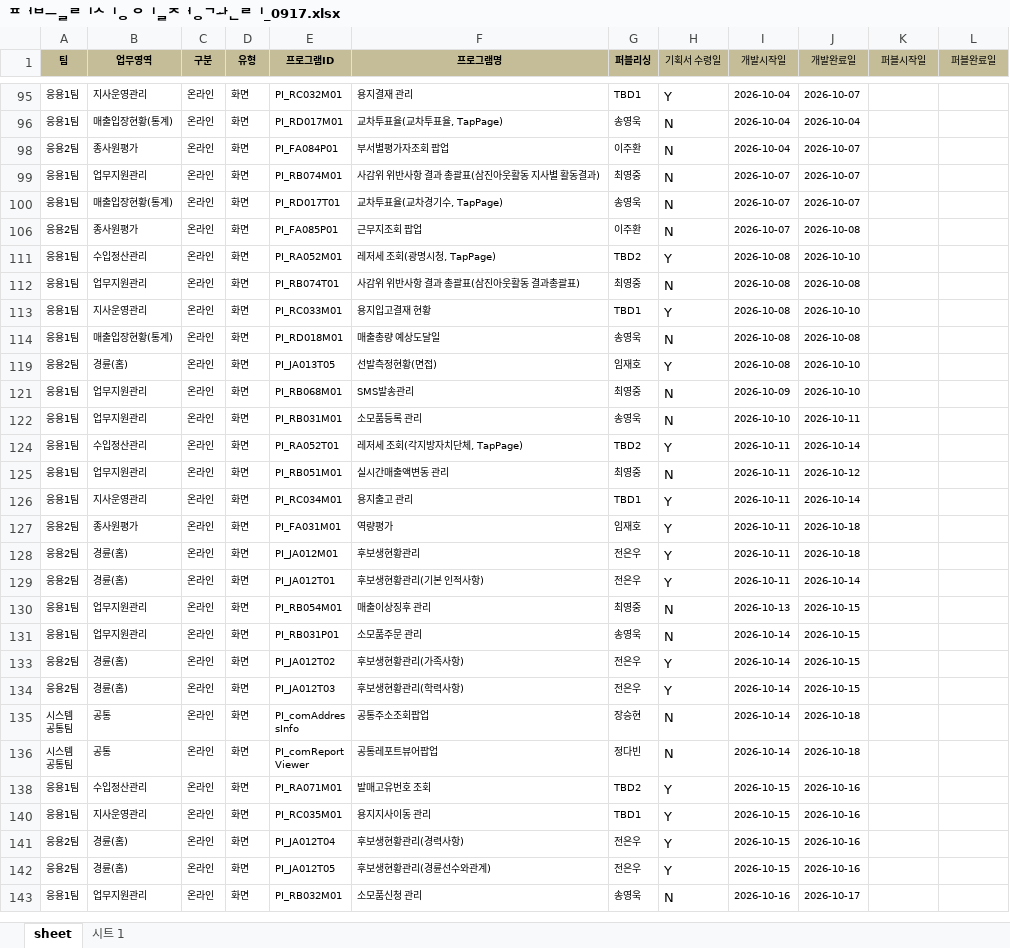
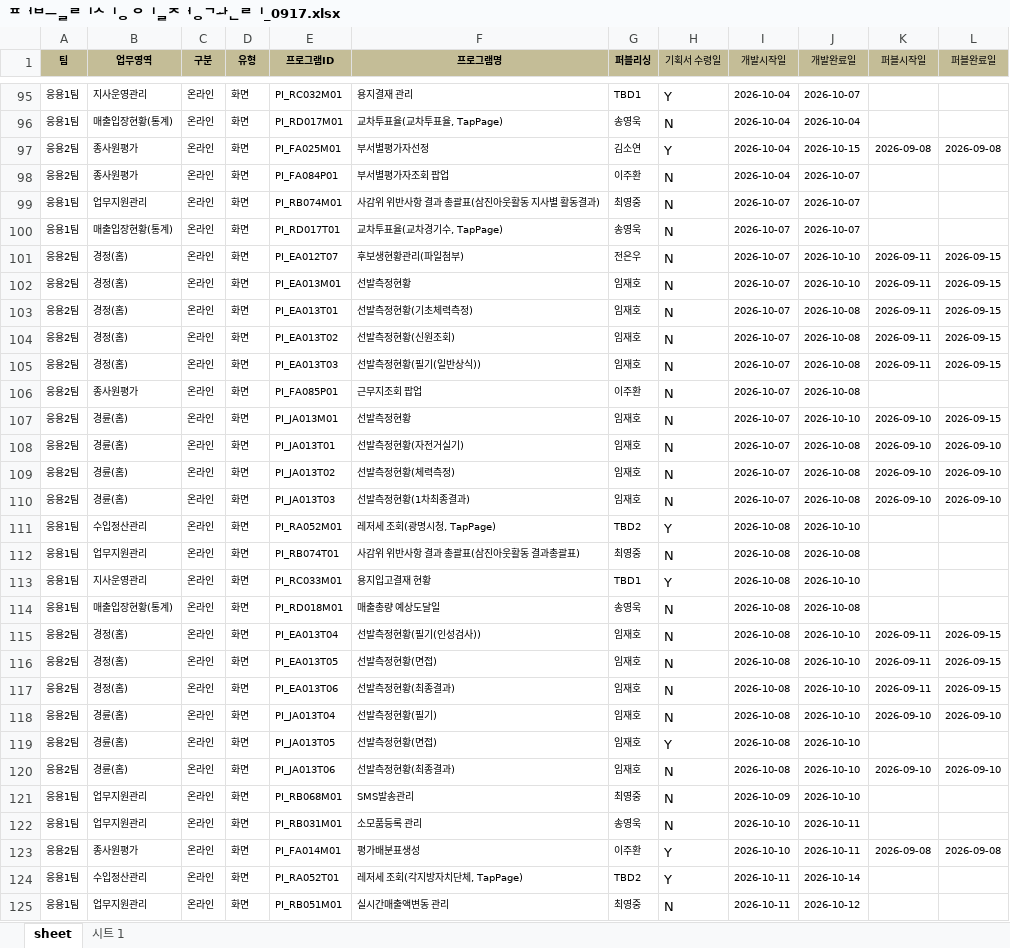
Before and after one commit to yeinhan/NDS, an Excel workbook: 퍼블리싱 일정관리_0917.xlsx, sheet sheet, drawn as a sheet; only a part is shown, gaps mark what is left out; the shorter side is filled out with more unchanged rows; values as stored, in another font and other column widths than the file's, no borders; charts and pictures not drawn; the diff covers the shown part only; the diff names each change by its address in the sheet, - before the commit and + after, or states it on an @@ line.

```diff
--- a/퍼블리싱 일정관리_0917.xlsx (sheet sheet)
+++ b/퍼블리싱 일정관리_0917.xlsx (sheet sheet)
@@ row 97 unhidden: 응용2팀 | 종사원평가 | 온라인 | 화면 | PI_FA025M01 | 부서별평가자선정 | 김소연 | Y | 2026-10-04 | 2026-10-15 | 2026-09-08 | 2026-09-08 @@
@@ row 101 unhidden: 응용2팀 | 경정(홈) | 온라인 | 화면 | PI_EA012T07 | 후보생현황관리(파일첨부) | 전은우 | N | 2026-10-07 | 2026-10-10 | 2026-09-11 | 2026-09-15 @@
@@ row 102 unhidden: 응용2팀 | 경정(홈) | 온라인 | 화면 | PI_EA013M01 | 선발측정현황 | 임재호 | N | 2026-10-07 | 2026-10-10 | 2026-09-11 | 2026-09-15 @@
@@ row 103 unhidden: 응용2팀 | 경정(홈) | 온라인 | 화면 | PI_EA013T01 | 선발측정현황(기초체력측정) | 임재호 | N | 2026-10-07 | 2026-10-08 | 2026-09-11 | 2026-09-15 @@
@@ row 104 unhidden: 응용2팀 | 경정(홈) | 온라인 | 화면 | PI_EA013T02 | 선발측정현황(신원조회) | 임재호 | N | 2026-10-07 | 2026-10-08 | 2026-09-11 | 2026-09-15 @@
@@ row 105 unhidden: 응용2팀 | 경정(홈) | 온라인 | 화면 | PI_EA013T03 | 선발측정현황(필기(일반상식)) | 임재호 | N | 2026-10-07 | 2026-10-08 | 2026-09-11 | 2026-09-15 @@
@@ row 107 unhidden: 응용2팀 | 경륜(홈) | 온라인 | 화면 | PI_JA013M01 | 선발측정현황 | 임재호 | N | 2026-10-07 | 2026-10-10 | 2026-09-10 | 2026-09-15 @@
@@ row 108 unhidden: 응용2팀 | 경륜(홈) | 온라인 | 화면 | PI_JA013T01 | 선발측정현황(자전거실기) | 임재호 | N | 2026-10-07 | 2026-10-08 | 2026-09-10 | 2026-09-10 @@
@@ row 109 unhidden: 응용2팀 | 경륜(홈) | 온라인 | 화면 | PI_JA013T02 | 선발측정현황(체력측정) | 임재호 | N | 2026-10-07 | 2026-10-08 | 2026-09-10 | 2026-09-10 @@
@@ row 110 unhidden: 응용2팀 | 경륜(홈) | 온라인 | 화면 | PI_JA013T03 | 선발측정현황(1차최종결과) | 임재호 | N | 2026-10-07 | 2026-10-08 | 2026-09-10 | 2026-09-10 @@
@@ row 115 unhidden: 응용2팀 | 경정(홈) | 온라인 | 화면 | PI_EA013T04 | 선발측정현황(필기(인성검사)) | 임재호 | N | 2026-10-08 | 2026-10-10 | 2026-09-11 | 2026-09-15 @@
@@ row 116 unhidden: 응용2팀 | 경정(홈) | 온라인 | 화면 | PI_EA013T05 | 선발측정현황(면접) | 임재호 | N | 2026-10-08 | 2026-10-10 | 2026-09-11 | 2026-09-15 @@
@@ row 117 unhidden: 응용2팀 | 경정(홈) | 온라인 | 화면 | PI_EA013T06 | 선발측정현황(최종결과) | 임재호 | N | 2026-10-08 | 2026-10-10 | 2026-09-11 | 2026-09-15 @@
@@ row 118 unhidden: 응용2팀 | 경륜(홈) | 온라인 | 화면 | PI_JA013T04 | 선발측정현황(필기) | 임재호 | N | 2026-10-08 | 2026-10-10 | 2026-09-10 | 2026-09-10 @@
@@ row 120 unhidden: 응용2팀 | 경륜(홈) | 온라인 | 화면 | PI_JA013T06 | 선발측정현황(최종결과) | 임재호 | N | 2026-10-08 | 2026-10-10 | 2026-09-10 | 2026-09-10 @@
@@ row 123 unhidden: 응용2팀 | 종사원평가 | 온라인 | 화면 | PI_FA014M01 | 평가배분표생성 | 이주환 | Y | 2026-10-10 | 2026-10-11 | 2026-09-08 | 2026-09-08 @@
```
Also changed, not shown: 112 hidden or unhidden rows elsewhere in this sheet, charts or pictures.
